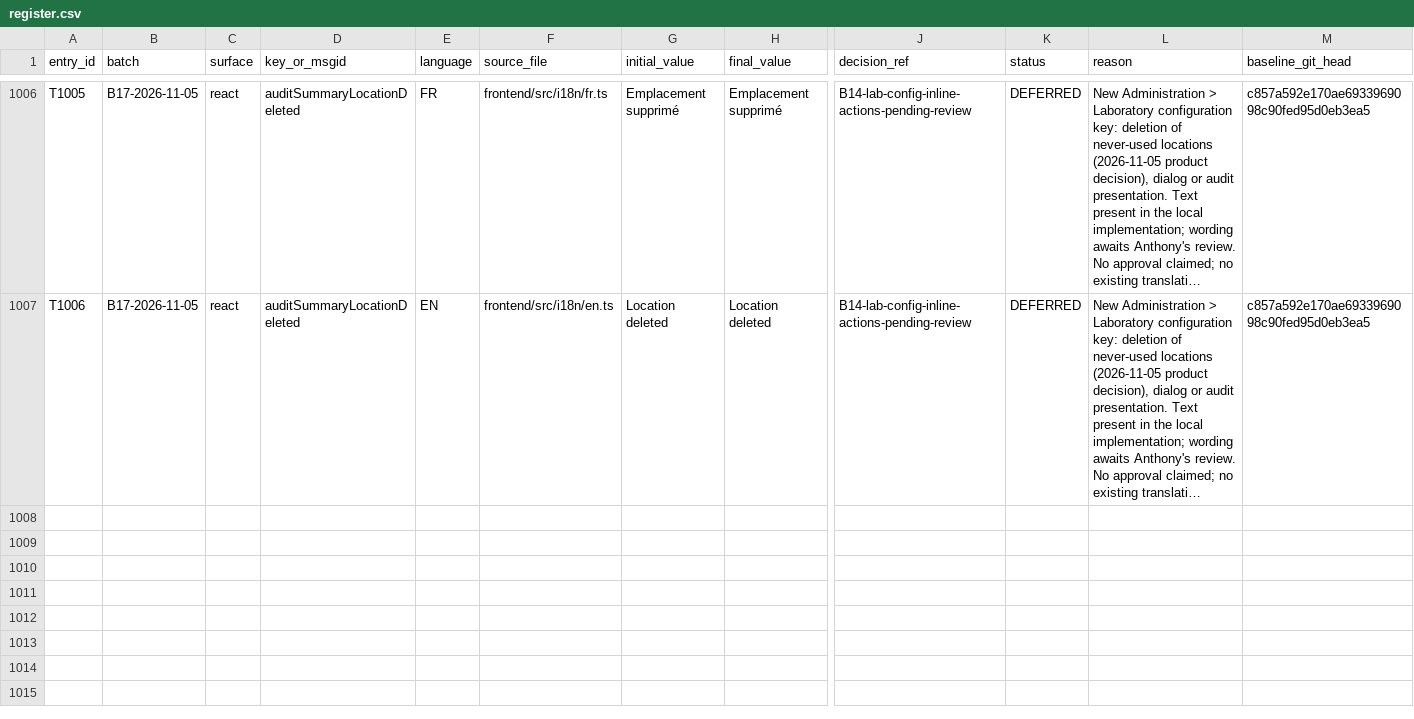
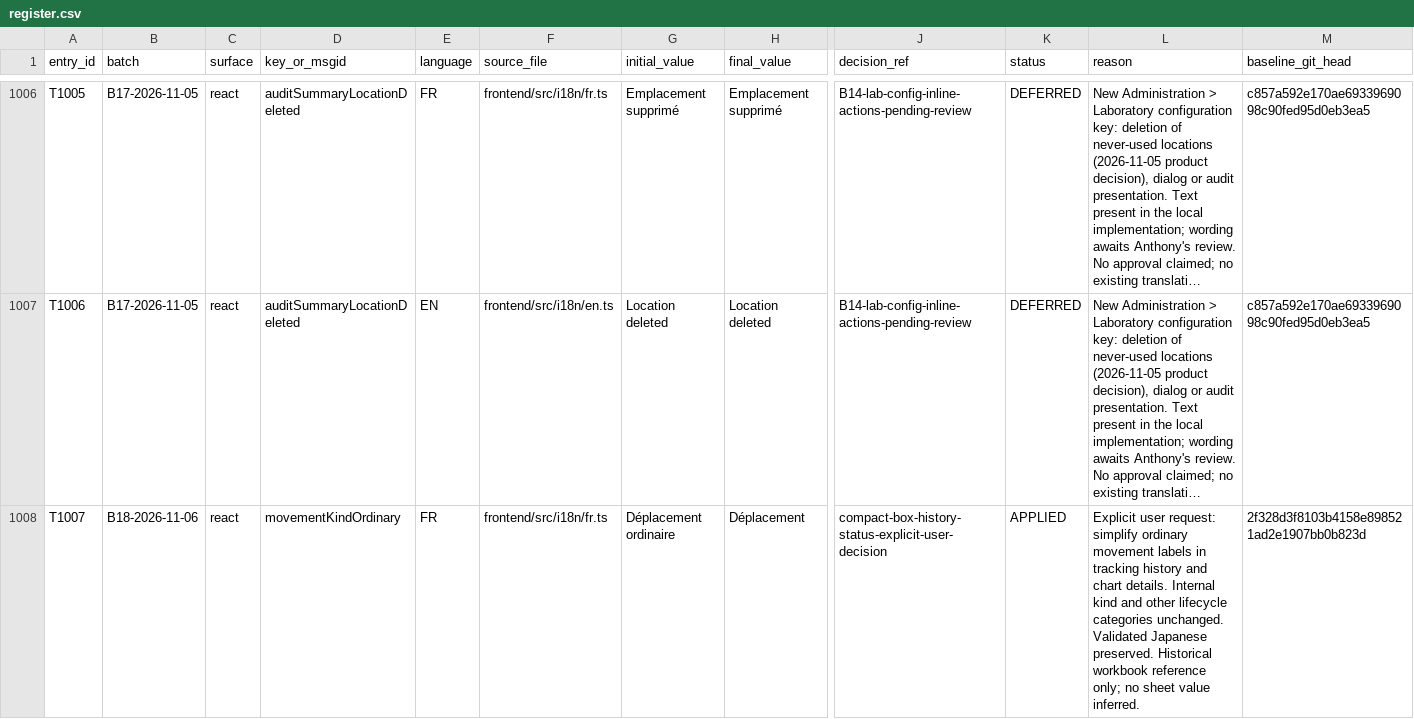
Before and after one commit to Anthony2210/POLYPBASE, a CSV file: docs/translation-review/application/register.csv, drawn as a sheet; only a part is shown, gaps mark what is left out; long unchanged cells end in …; rows hold the shown columns only; the diff covers the shown part only; the diff names each change by its address in the sheet, - before the commit and + after, or states it on an @@ line.

Commit message:
fix: simplify box movement history and unify chart markers

```diff
--- a/docs/translation-review/application/register.csv
+++ b/docs/translation-review/application/register.csv
+row 1008: T1007 | B18-2026-11-06 | react | movementKindOrdinary | FR | frontend/src/i18n/fr.ts | Déplacement ordinaire | Déplacement | compact-box-history-status-explicit-user-decision | APPLIED | Explicit user request: simplify ordinary movement labels in tracking history and chart details. Internal kind and other lifecycle categories unchanged. Validated Japanese preserved. Historical workbook reference only; no sheet value inferred. | 2f328d3f8103b4158e898521ad2e1907bb0b823d
```
Also changed, not shown: 3 added rows elsewhere in this file, 13 other files.
